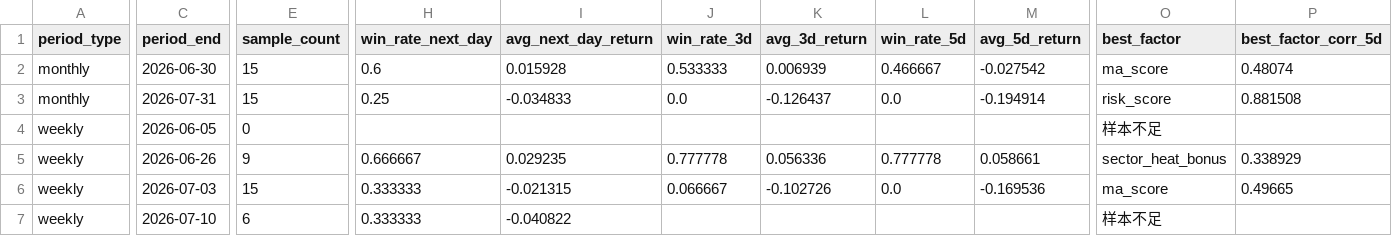
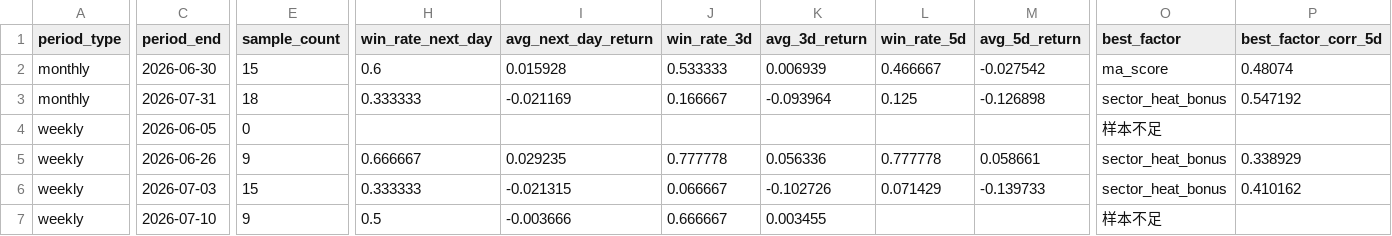
Before and after one commit to motong1969/A-, a CSV file: history/performance_summary.csv, drawn as a sheet; only a part is shown, gaps mark what is left out; the diff names each change by its address in the sheet, - before the commit and + after, or states it on an @@ line.

```diff
--- a/history/performance_summary.csv
+++ b/history/performance_summary.csv
-E3 (sample_count): 15
+E3 (sample_count): 18
-H3 (win_rate_next_day): 0.25
+H3 (win_rate_next_day): 0.333333
-I3 (avg_next_day_return): -0.034833
+I3 (avg_next_day_return): -0.021169
-J3 (win_rate_3d): 0.0
+J3 (win_rate_3d): 0.166667
-K3 (avg_3d_return): -0.126437
+K3 (avg_3d_return): -0.093964
-L3 (win_rate_5d): 0.0
+L3 (win_rate_5d): 0.125
-M3 (avg_5d_return): -0.194914
+M3 (avg_5d_return): -0.126898
-O3 (best_factor): risk_score
+O3 (best_factor): sector_heat_bonus
-P3 (best_factor_corr_5d): 0.881508
+P3 (best_factor_corr_5d): 0.547192
-L6 (win_rate_5d): 0.0
+L6 (win_rate_5d): 0.071429
-M6 (avg_5d_return): -0.169536
+M6 (avg_5d_return): -0.139733
-O6 (best_factor): ma_score
+O6 (best_factor): sector_heat_bonus
-P6 (best_factor_corr_5d): 0.49665
+P6 (best_factor_corr_5d): 0.410162
-E7 (sample_count): 6
+E7 (sample_count): 9
-H7 (win_rate_next_day): 0.333333
+H7 (win_rate_next_day): 0.5
-I7 (avg_next_day_return): -0.040822
+I7 (avg_next_day_return): -0.003666
-J7 (win_rate_3d): (empty)
+J7 (win_rate_3d): 0.666667
-K7 (avg_3d_return): (empty)
+K7 (avg_3d_return): 0.003455
```
Also changed, not shown: history/market_style_history.csv, history/selection_history.csv, 7 other files.
